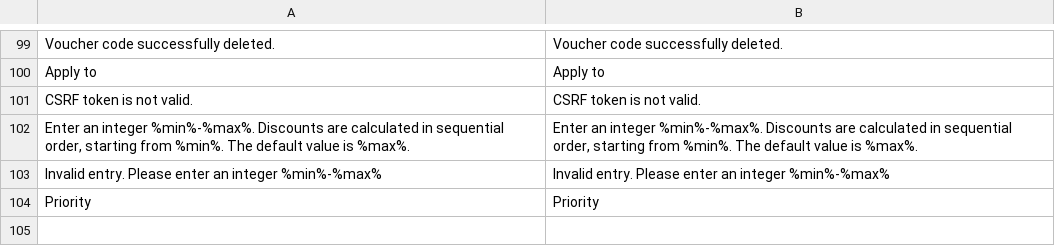
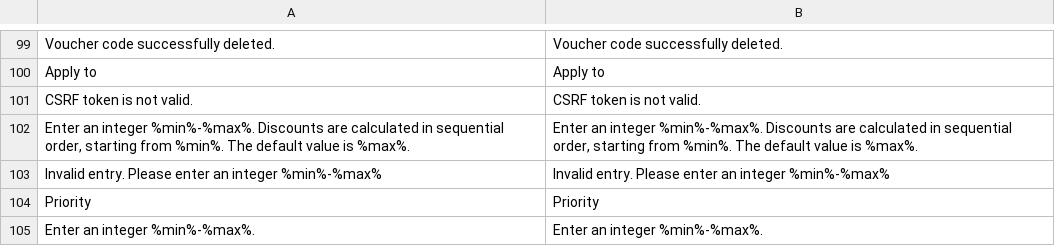
Before and after one commit to spryker/discount, a CSV file: data/translation/Zed/en_US.csv, drawn as a sheet; only a part is shown, gaps mark what is left out; the diff names each change by its address in the sheet, - before the commit and + after, or states it on an @@ line.

```diff
--- a/data/translation/Zed/en_US.csv
+++ b/data/translation/Zed/en_US.csv
+row 105: Enter an integer %min%-%max%. | Enter an integer %min%-%max%.
```
Also changed, not shown: data/translation/Zed/de_DE.csv, 6 other files.
